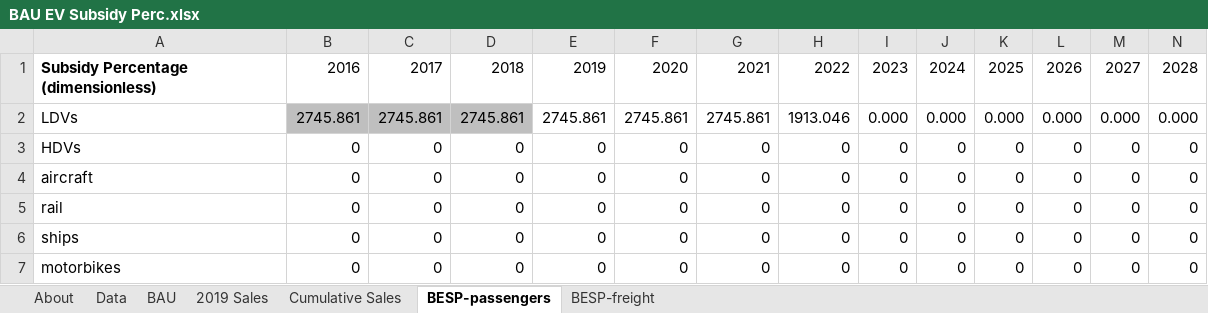
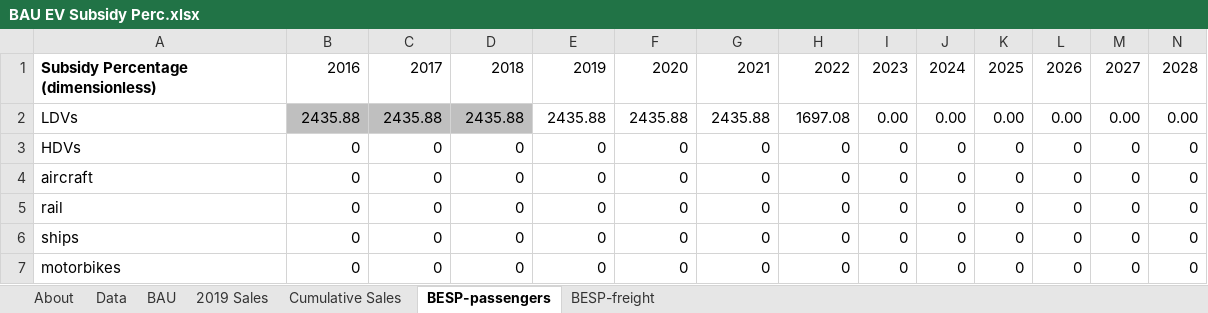
Before and after one commit to EnergyInnovation/eps-newmexico, an Excel workbook: InputData/trans/BESP/BAU EV Subsidy Perc.xlsx, sheet BESP-passengers, drawn as a sheet; only a part is shown; values as stored, in another font and other column widths than the file's, no borders; removed rows and columns are numbered as before the commit, all else as after; rows hold the shown columns only; the diff names each change by its address in the sheet, - before the commit and + after, or states it on an @@ line.

Commit message:
BESP inflation adjustment

```diff
--- a/InputData/trans/BESP/BAU EV Subsidy Perc.xlsx (sheet BESP-passengers)
+++ b/InputData/trans/BESP/BAU EV Subsidy Perc.xlsx (sheet BESP-passengers)
-row 2: LDVs | 2745.861 | 2745.861 | 2745.861 | 2745.861 | 2745.861 | 2745.861 | 1913.046 | 0.000 | 0.000 | 0.000 | 0.000 | 0.000 | 0.000
+row 2: LDVs | 2435.88 | 2435.88 | 2435.88 | 2435.88 | 2435.88 | 2435.88 | 1697.08 | 0.00 | 0.00 | 0.00 | 0.00 | 0.00 | 0.00
```
Also changed, not shown: sheet About, formulas that keep their value, 1 other file.
